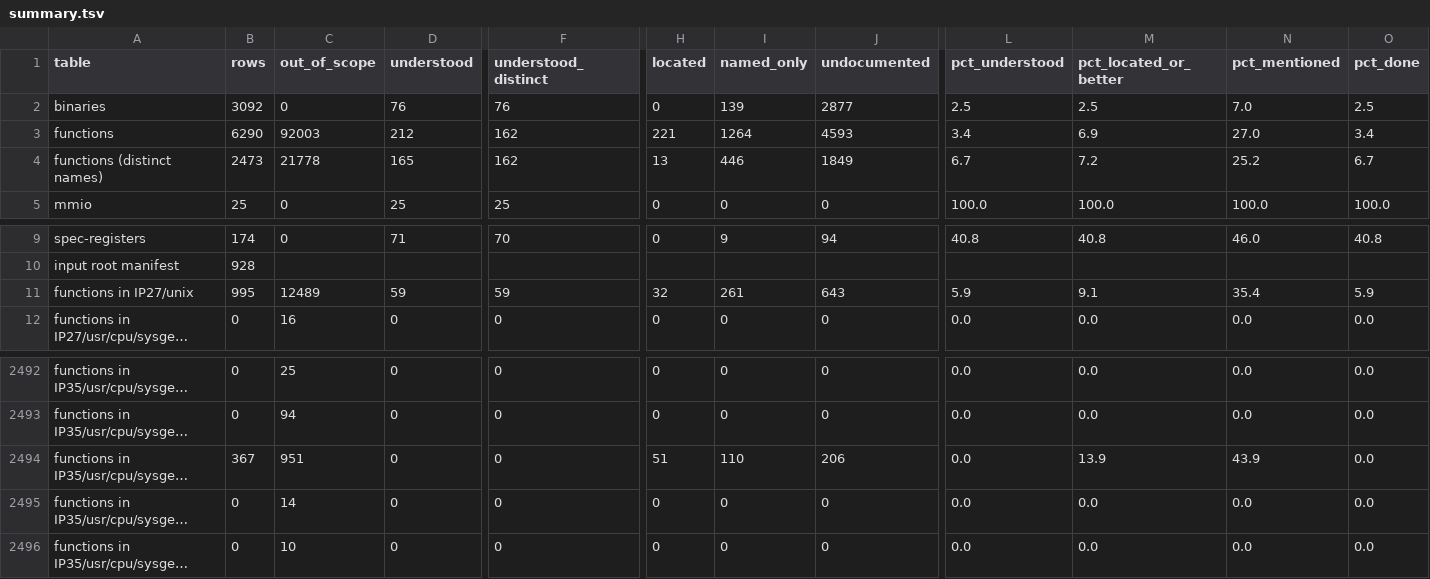
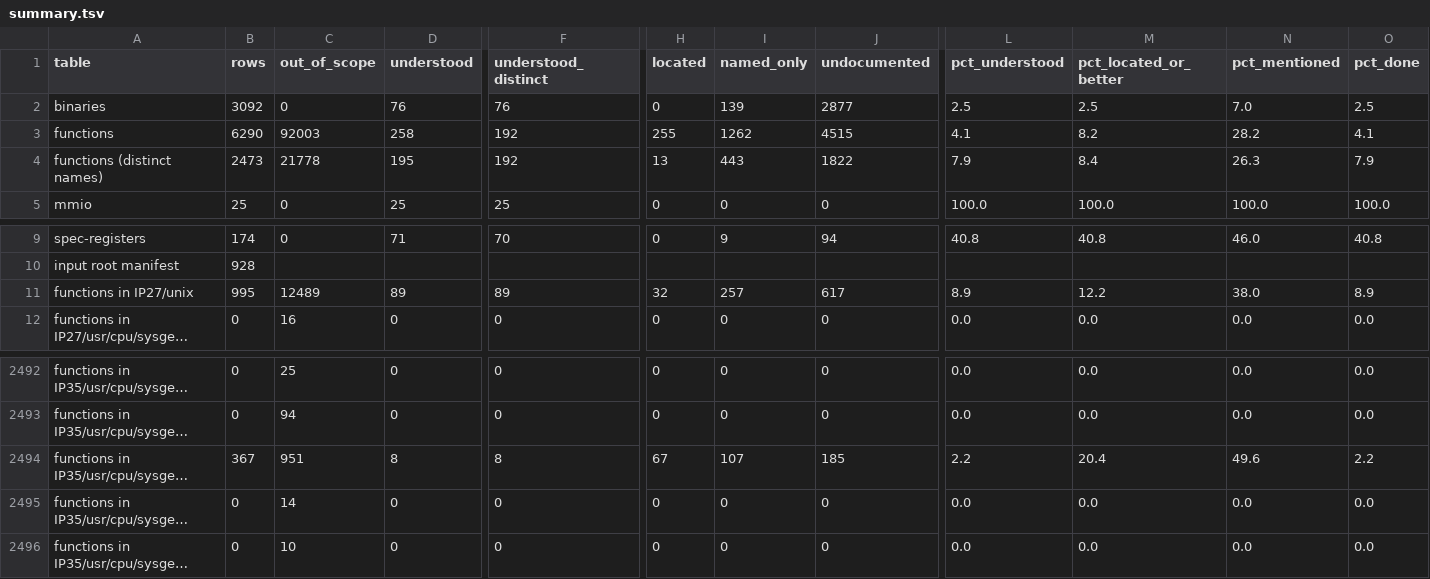
Before and after one commit to jamesbraid/chips, a TSV file: docs/inventory/summary.tsv, drawn as a sheet; only a part is shown, gaps mark what is left out; long unchanged cells end in …; the diff covers the shown part only; the diff names each change by its address in the sheet, - before the commit and + after, or states it on an @@ line.

```diff
--- a/docs/inventory/summary.tsv
+++ b/docs/inventory/summary.tsv
-D3 (understood): 212
+D3 (understood): 258
-F3:F4 (understood_distinct): 162
+F3:F4 (understood_distinct): 192
-H3 (located): 221
+H3 (located): 255
-I3 (named_only): 1264
+I3 (named_only): 1262
-J3 (undocumented): 4593
+J3 (undocumented): 4515
-L3 (pct_understood): 3.4
+L3 (pct_understood): 4.1
-M3 (pct_located_or_better): 6.9
+M3 (pct_located_or_better): 8.2
-N3 (pct_mentioned): 27.0
+N3 (pct_mentioned): 28.2
-O3 (pct_done): 3.4
+O3 (pct_done): 4.1
-D4 (understood): 165
+D4 (understood): 195
-I4 (named_only): 446
+I4 (named_only): 443
-J4 (undocumented): 1849
+J4 (undocumented): 1822
-L4 (pct_understood): 6.7
+L4 (pct_understood): 7.9
-M4 (pct_located_or_better): 7.2
+M4 (pct_located_or_better): 8.4
-N4 (pct_mentioned): 25.2
+N4 (pct_mentioned): 26.3
-O4 (pct_done): 6.7
+O4 (pct_done): 7.9
-D11 (understood): 59
+D11 (understood): 89
-F11 (understood_distinct): 59
+F11 (understood_distinct): 89
-I11 (named_only): 261
+I11 (named_only): 257
-J11 (undocumented): 643
+J11 (undocumented): 617
-L11 (pct_understood): 5.9
+L11 (pct_understood): 8.9
-M11 (pct_located_or_better): 9.1
+M11 (pct_located_or_better): 12.2
-N11 (pct_mentioned): 35.4
+N11 (pct_mentioned): 38.0
-O11 (pct_done): 5.9
+O11 (pct_done): 8.9
-D2494 (understood): 0
+D2494 (understood): 8
-F2494 (understood_distinct): 0
+F2494 (understood_distinct): 8
-H2494 (located): 51
+H2494 (located): 67
-I2494 (named_only): 110
+I2494 (named_only): 107
-J2494 (undocumented): 206
+J2494 (undocumented): 185
-L2494 (pct_understood): 0.0
+L2494 (pct_understood): 2.2
-M2494 (pct_located_or_better): 13.9
+M2494 (pct_located_or_better): 20.4
-N2494 (pct_mentioned): 43.9
+N2494 (pct_mentioned): 49.6
-O2494 (pct_done): 0.0
+O2494 (pct_done): 2.2
```
Also changed, not shown: 29 edited cells elsewhere in this file, 3 other files.
